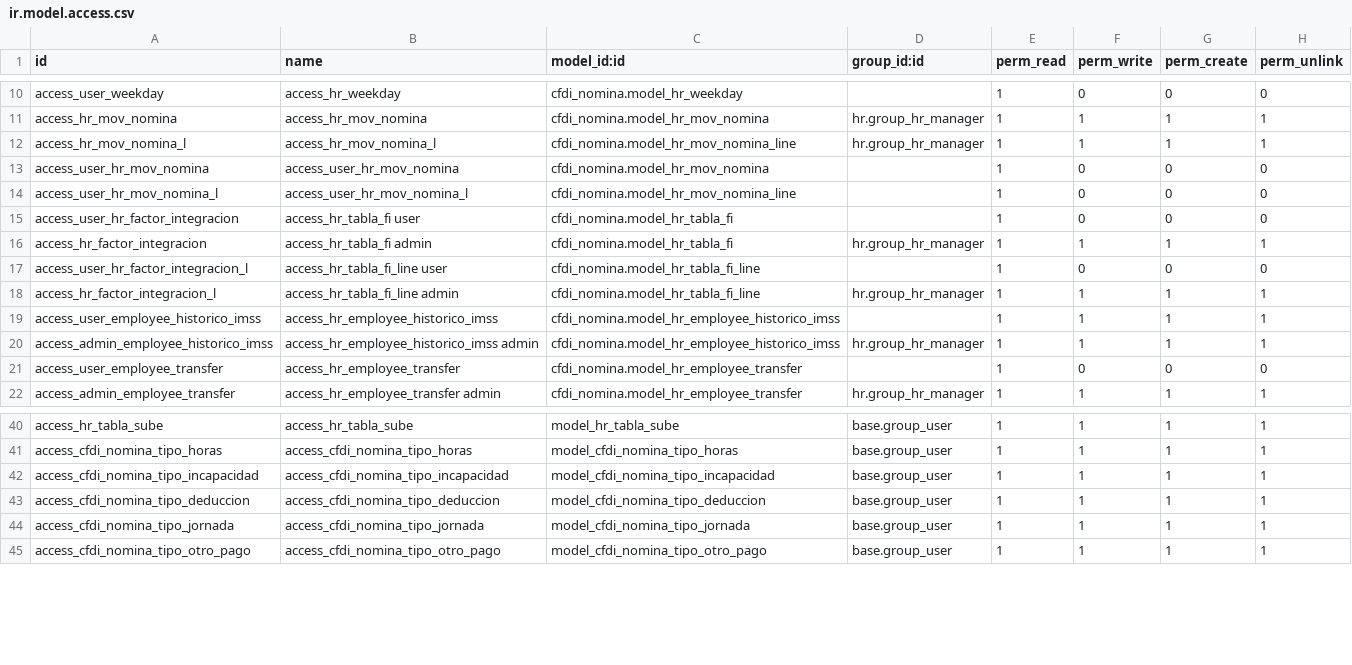
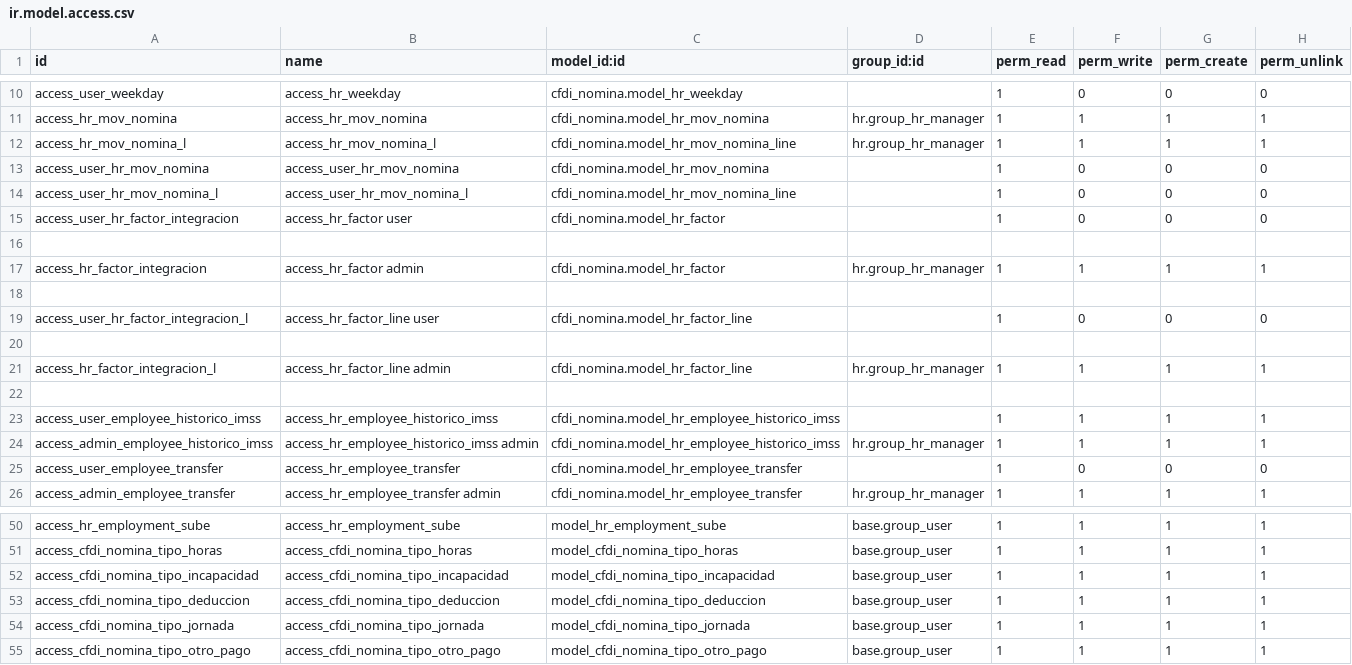
Before and after one commit to AnilKesariya/demos14, a CSV file: cfdi_nomina/security/ir.model.access.csv, drawn as a sheet; only a part is shown, gaps mark what is left out; addresses are those after the commit; the diff covers the shown part only; the diff names each change by its address in the sheet, - before the commit and + after, or states it on an @@ line.

Commit message:
nominav14

```diff
--- a/cfdi_nomina/security/ir.model.access.csv
+++ b/cfdi_nomina/security/ir.model.access.csv
-B15 (name): access_hr_tabla_fi user
+B15 (name): access_hr_factor user
-C15 (model_id:id): cfdi_nomina.model_hr_tabla_fi
+C15 (model_id:id): cfdi_nomina.model_hr_factor
+row 16: (empty)
-B17 (name): access_hr_tabla_fi admin
+B17 (name): access_hr_factor admin
-C17 (model_id:id): cfdi_nomina.model_hr_tabla_fi
+C17 (model_id:id): cfdi_nomina.model_hr_factor
+row 18: (empty)
-B19 (name): access_hr_tabla_fi_line user
+B19 (name): access_hr_factor_line user
-C19 (model_id:id): cfdi_nomina.model_hr_tabla_fi_line
+C19 (model_id:id): cfdi_nomina.model_hr_factor_line
+row 20: (empty)
-B21 (name): access_hr_tabla_fi_line admin
+B21 (name): access_hr_factor_line admin
-C21 (model_id:id): cfdi_nomina.model_hr_tabla_fi_line
+C21 (model_id:id): cfdi_nomina.model_hr_factor_line
+row 22: (empty)
-A50 (id): access_hr_tabla_sube
+A50 (id): access_hr_employment_sube
-B50 (name): access_hr_tabla_sube
+B50 (name): access_hr_employment_sube
-C50 (model_id:id): model_hr_tabla_sube
+C50 (model_id:id): model_hr_employment_sube
```
Also changed, not shown: 6 added rows and 27 edited cells elsewhere in this file, 37 other files.
